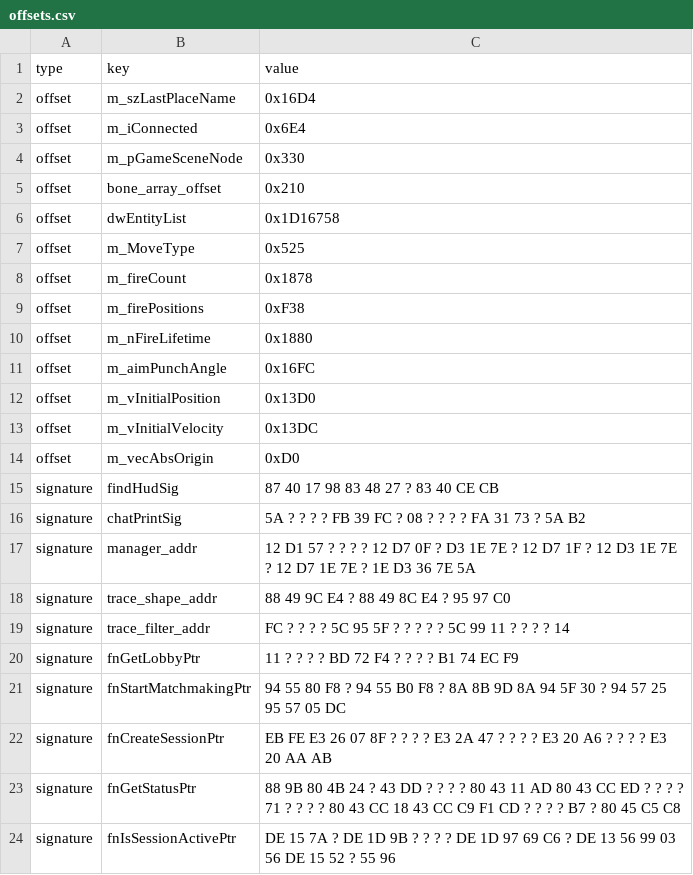
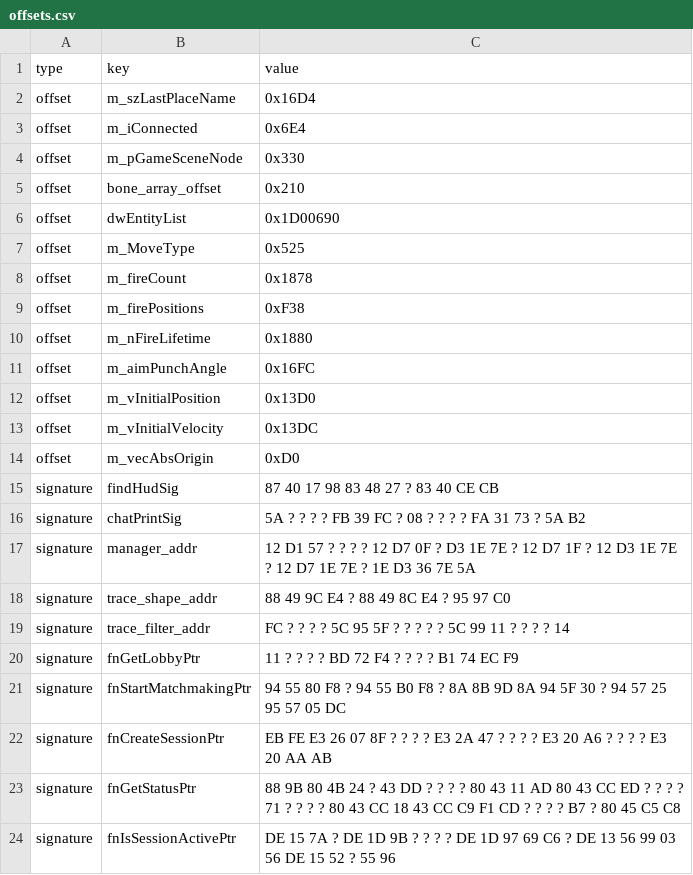
Before and after one commit to anderss123tripo-cell/cs2_offsets, a CSV file: offsets.csv, drawn as a sheet.

Commit message:
Update offsets.csv

```diff
--- a/offsets.csv
+++ b/offsets.csv
@@ -5,3 +5,3 @@ offset,m_pGameSceneNode,0x330
 offset,bone_array_offset,0x210
-offset,dwEntityList,0x1D16758
+offset,dwEntityList,0x1D00690
 offset,m_MoveType,0x525
```
